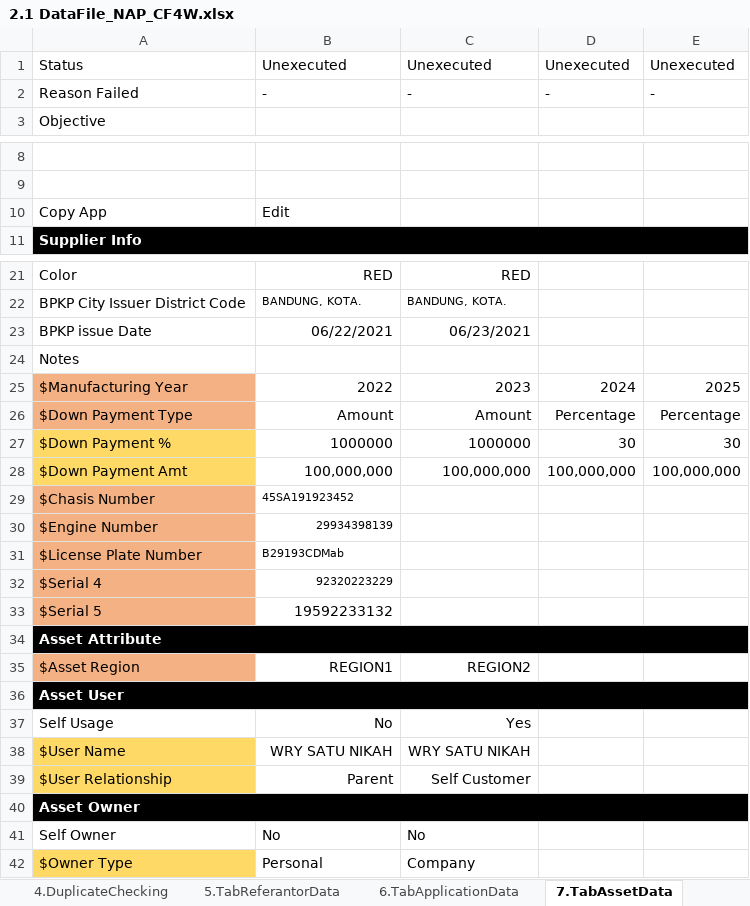
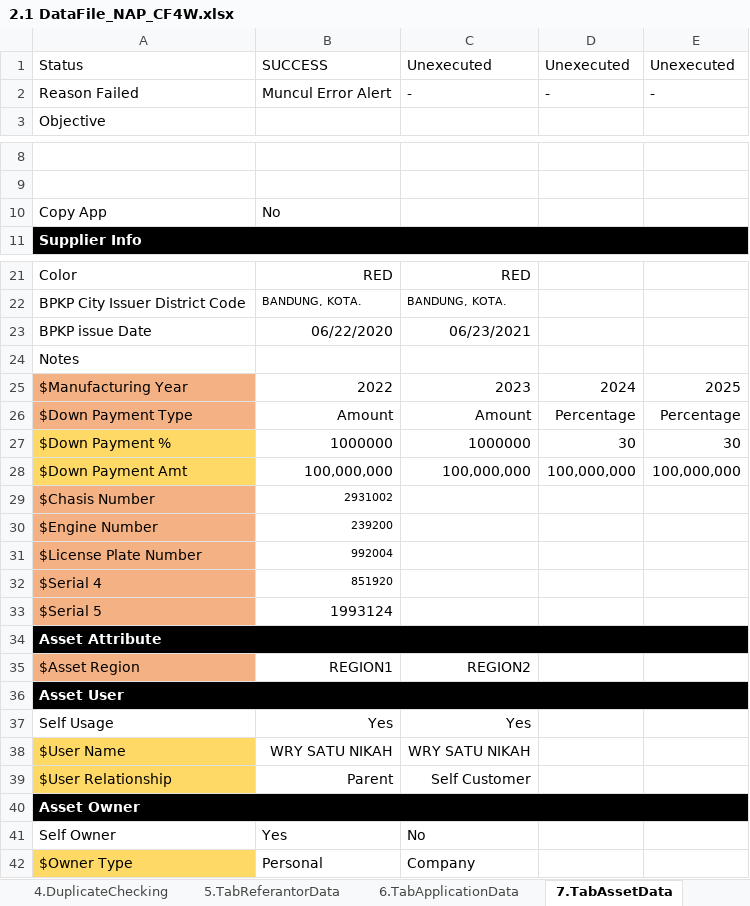
Before and after one commit to qcadins/DemoWorkflow, an Excel workbook: Excel/2.1 DataFile_NAP_CF4W.xlsx, sheet 7.TabAssetData, drawn as a sheet; only a part is shown, gaps mark what is left out; values as stored, in another font and other column widths than the file's, no borders; conditional formats not drawn; the diff names each change by its address in the sheet, - before the commit and + after, or states it on an @@ line.

```diff
--- a/Excel/2.1 DataFile_NAP_CF4W.xlsx (sheet 7.TabAssetData)
+++ b/Excel/2.1 DataFile_NAP_CF4W.xlsx (sheet 7.TabAssetData)
-B1: Unexecuted
+B1: SUCCESS
-B2: -
+B2: Muncul Error Alert
-B10: Edit
+B10: No
-B23: 06/22/2021
+B23: 06/22/2020
-B29: 45SA191923452
+B29: 2931002
-B30: 29934398139
+B30: 239200
-B31: B29193CDMab
+B31: 992004
-B32: 92320223229
+B32: 851920
-B33: 19592233132
+B33: 1993124
-B37: No
+B37: Yes
-B41: No
+B41: Yes
```
Also changed, not shown: sheet 15.CustomerDataCompletion, sheet 8.TabInsuranceData, sheet 2.TabFamilyData, sheet 13.TabCommissionData, sheet 12.TabUploadDocument, sheet 1.TabCustomerMainData, 13 more sheets.
